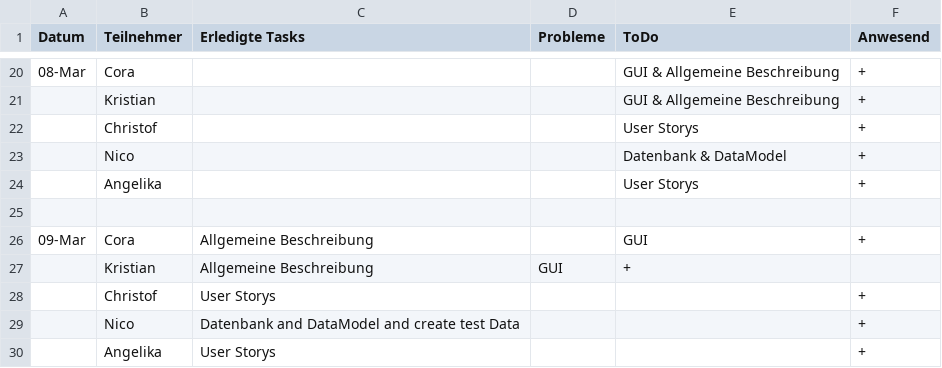
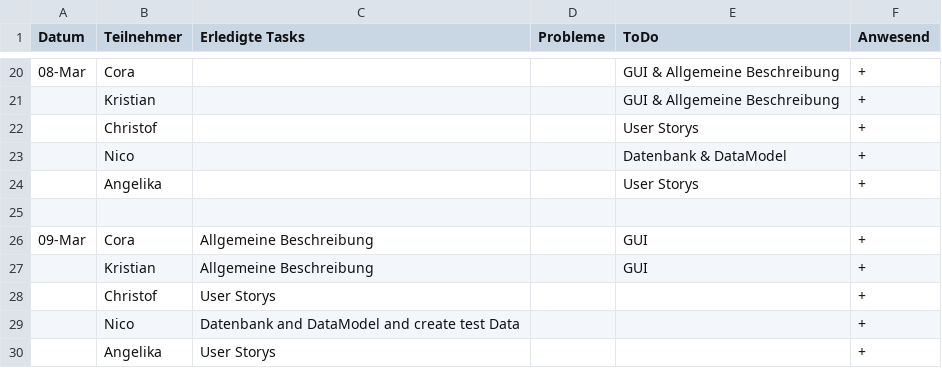
Before and after one commit to AngelikaBabin/Sportverwaltung, a CSV file: Daily_Scrum.csv, drawn as a sheet; only a part is shown, gaps mark what is left out.

Commit message:
Update Daily_Scrum.csv

```diff
--- a/Daily_Scrum.csv
+++ b/Daily_Scrum.csv
@@ -26,3 +26,3 @@ Datum,Teilnehmer,Erledigte Tasks,Probleme,ToDo,Anwesend
 09-Mar,Cora,Allgemeine Beschreibung,,GUI,+
-,Kristian,Allgemeine Beschreibung,GUI,+
+,Kristian,Allgemeine Beschreibung,,GUI,+
 ,Christof,User Storys,,,+
```
